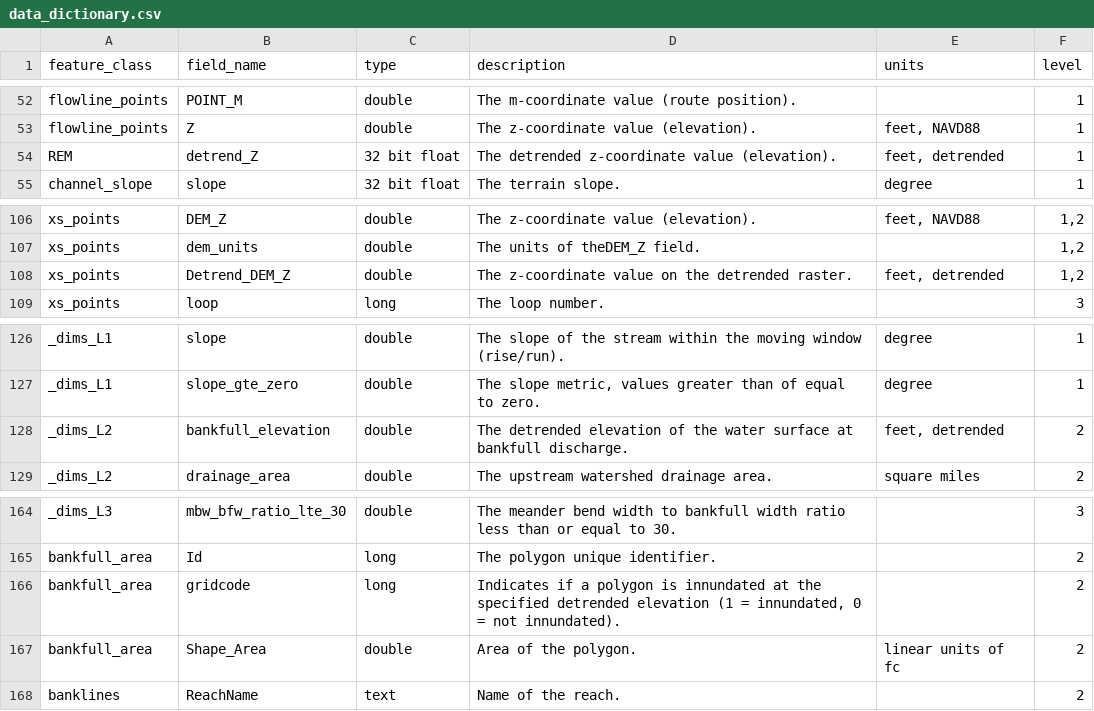
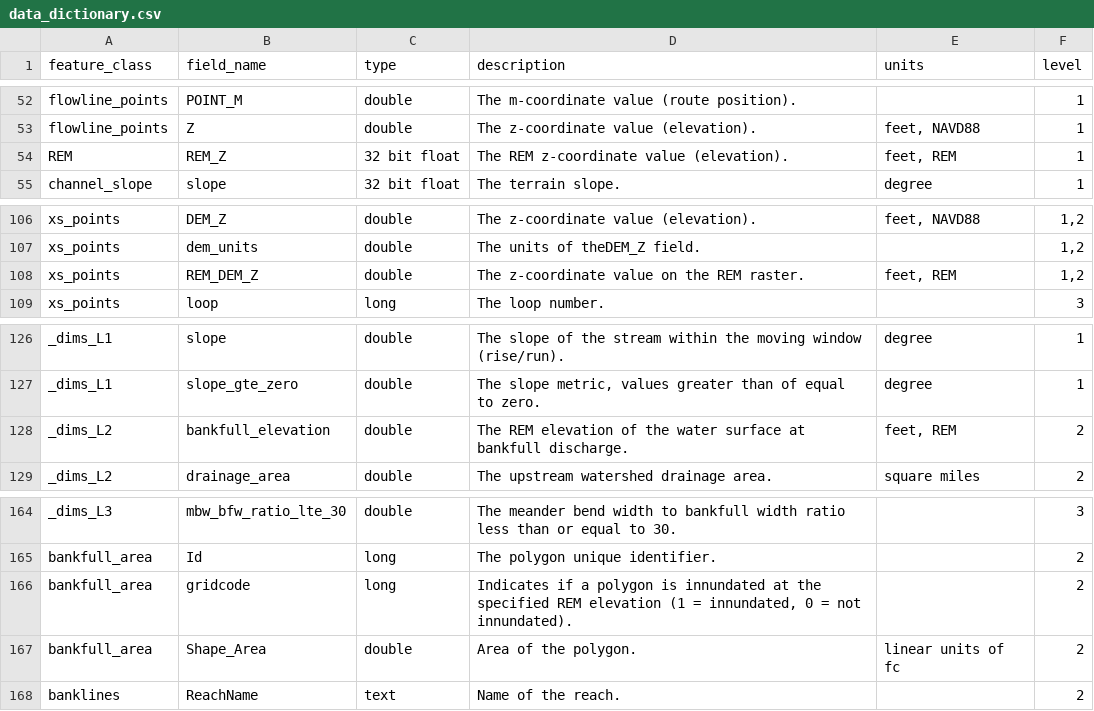
Before and after one commit to FluvialGeomorph/FG-Tech-Manual, a CSV file: data_dictionary.csv, drawn as a sheet; only a part is shown, gaps mark what is left out.

```diff
--- a/data_dictionary.csv
+++ b/data_dictionary.csv
@@ -53,3 +53,3 @@ flowline_points,POINT_M,double,The m-coordinate value (route position).,,1
 flowline_points,Z,double,The z-coordinate value (elevation).,"feet, NAVD88",1
-REM,detrend_Z,32 bit float,The detrended z-coordinate value (elevation).,"feet, detrended",1
+REM,REM_Z,32 bit float,The REM z-coordinate value (elevation).,"feet, REM",1
 channel_slope,slope,32 bit float,The terrain slope. ,degree,1
@@ -107,3 +107,3 @@ xs_points,DEM_Z,double,The z-coordinate value (elevation).,"feet, NAVD88","1,2"
 xs_points,dem_units,double,The units of theDEM_Z field. ,,"1,2"
-xs_points,Detrend_DEM_Z,double,The z-coordinate value on the detrended raster.,"feet, detrended","1,2"
+xs_points,REM_DEM_Z,double,The z-coordinate value on the REM raster.,"feet, REM","1,2"
 xs_points,loop,long,The loop number. ,,3
@@ -127,3 +127,3 @@ _dims_L1,slope,double,The slope of the stream within the moving window (rise/run
 _dims_L1,slope_gte_zero,double,"The slope metric, values greater than of equal to zero. ",degree,1
-_dims_L2,bankfull_elevation,double,The detrended elevation of the water surface at bankfull discharge. ,"feet, detrended",2
+_dims_L2,bankfull_elevation,double,The REM elevation of the water surface at bankfull discharge. ,"feet, REM",2
 _dims_L2,drainage_area,double,The upstream watershed drainage area.,square miles,2
@@ -165,3 +165,3 @@ _dims_L3,mbw_bfw_ratio_lte_30,double,The meander bend width to bankfull width ra
 bankfull_area,Id,long,The polygon unique identifier. ,,2
-bankfull_area,gridcode,long,"Indicates if a polygon is innundated at the specified detrended elevation (1 = innundated, 0 = not innundated). ",,2
+bankfull_area,gridcode,long,"Indicates if a polygon is innundated at the specified REM elevation (1 = innundated, 0 = not innundated). ",,2
 bankfull_area,Shape_Area,double,Area of the polygon. ,linear units of fc,2
```
Also changed, not shown: 24 other files.
